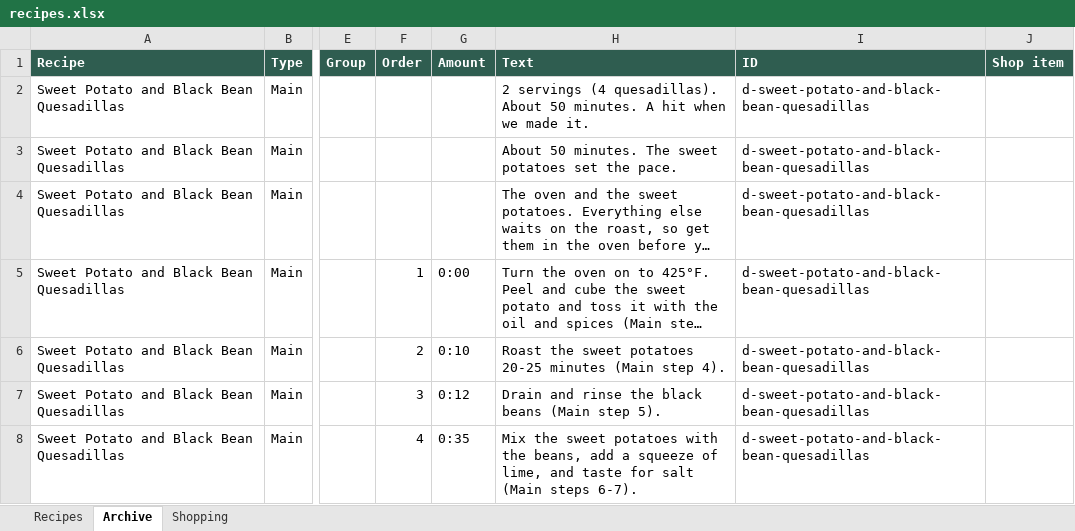
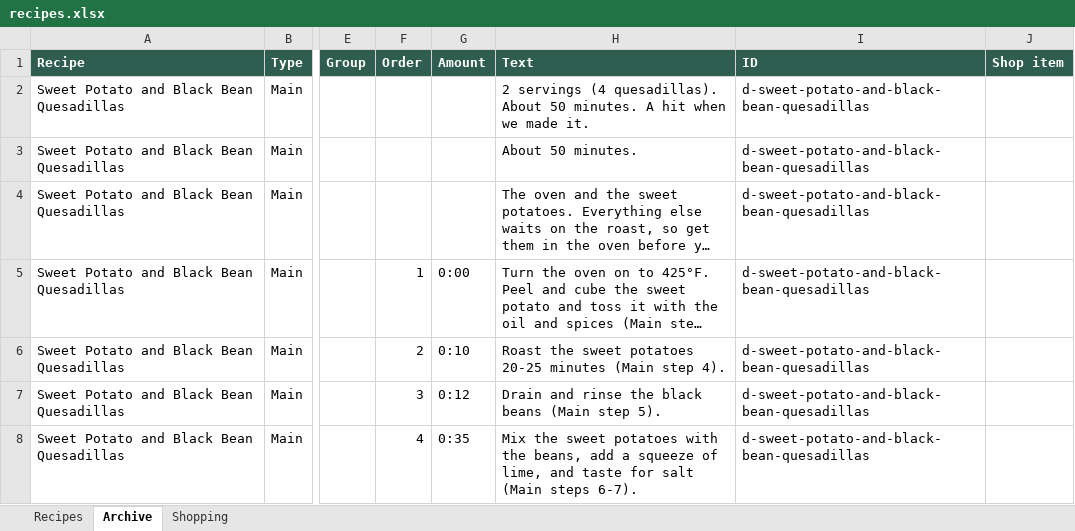
Before and after one commit to entquine/Recipes, an Excel workbook: recipes.xlsx, sheet Archive, drawn as a sheet; only a part is shown, gaps mark what is left out; long unchanged cells end in …; values as stored, in another font and other column widths than the file's, no borders; the diff names each change by its address in the sheet, - before the commit and + after, or states it on an @@ line.

```diff
--- a/recipes.xlsx (sheet Archive)
+++ b/recipes.xlsx (sheet Archive)
-H3 (Text): About 50 minutes. The sweet potatoes set the pace.
+H3 (Text): About 50 minutes.
```
